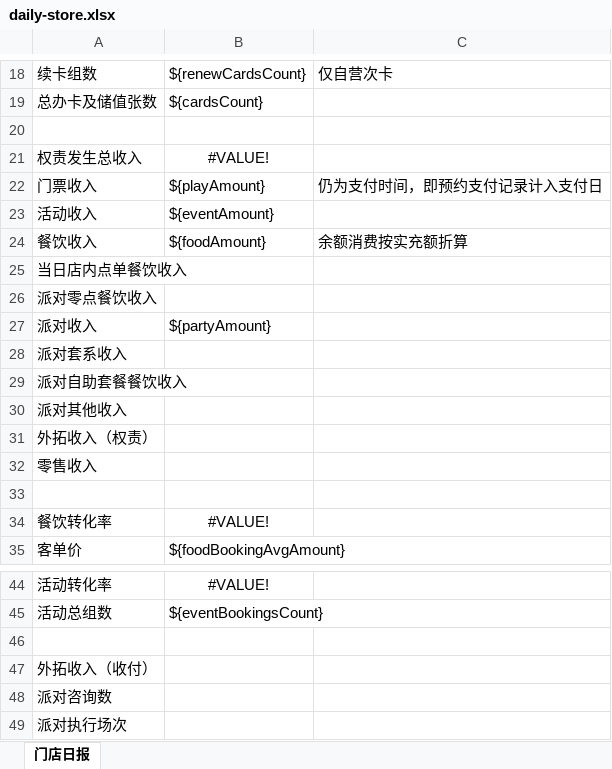
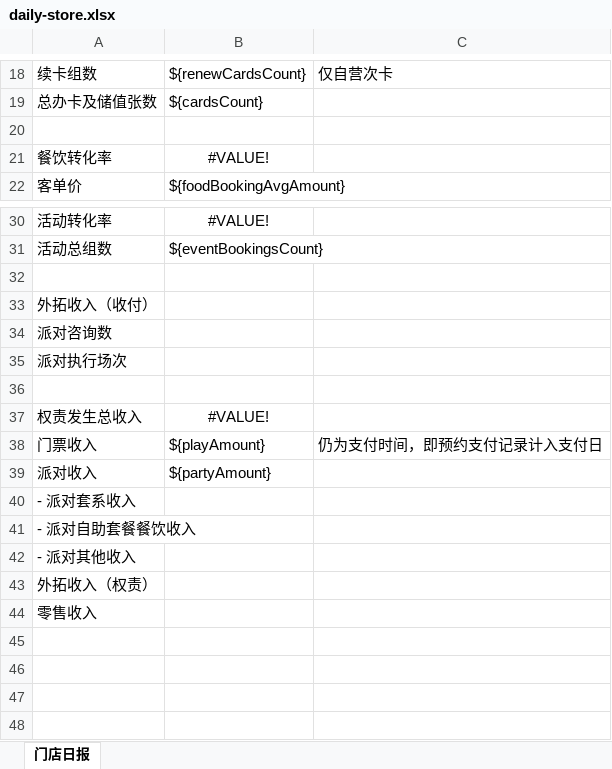
Before and after one commit to lltxwdk/minimars-server, an Excel workbook: reports/templates/daily-store.xlsx, sheet 门店日报, drawn as a sheet; only a part is shown, gaps mark what is left out; values as stored, in another font and other column widths than the file's, no borders; removed rows and columns are numbered as before the commit, all else as after; the diff covers the shown part only; the diff names each change by its address in the sheet, - before the commit and + after, or states it on an @@ line.

```diff
--- a/reports/templates/daily-store.xlsx (sheet 门店日报)
+++ b/reports/templates/daily-store.xlsx (sheet 门店日报)
-row 23: 活动收入 | ${eventAmount}
-row 24: 餐饮收入 | ${foodAmount} | 余额消费按实充额折算
-row 25: 当日店内点单餐饮收入
-row 26: 派对零点餐饮收入
-row 28: 派对套系收入
-row 29: 派对自助套餐餐饮收入
-row 30: 派对其他收入
-row 33: (empty)
+row 36: (empty)
@@ row 21 moved to row 37: 权责发生总收入 @@
@@ row 22 moved to row 38: 门票收入 @@
@@ row 27 moved to row 39: 派对收入 @@
+row 40: - 派对套系收入
+row 41: - 派对自助套餐餐饮收入
+row 42: - 派对其他收入
@@ row 31 moved to row 43: 外拓收入（权责） @@
@@ row 32 moved to row 44: 零售收入 @@
```
Also changed, not shown: 1 removed row elsewhere in this sheet, formulas that keep their value, reports/templates/daily.xlsx, 2 other files.
